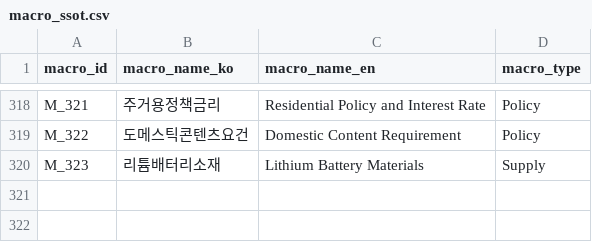
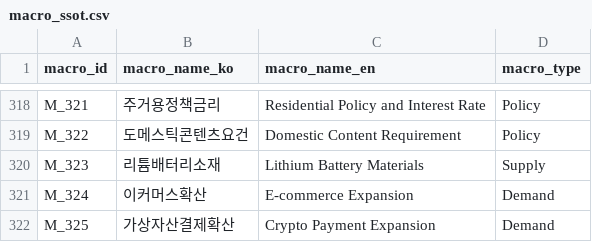
Before and after one commit to kang0302/moneytree-web, a CSV file: public/data/ssot/macro_ssot.csv, drawn as a sheet; only a part is shown, gaps mark what is left out.

```diff
--- a/public/data/ssot/macro_ssot.csv
+++ b/public/data/ssot/macro_ssot.csv
@@ -320 +320,3 @@ M_322,도메스틱콘텐츠요건,Domestic Content Requirement,Policy
 M_323,리튬배터리소재,Lithium Battery Materials,Supply
+M_324,이커머스확산,E-commerce Expansion,Demand
+M_325,가상자산결제확산,Crypto Payment Expansion,Demand
```
Also changed, not shown: public/data/ssot/asset_ssot.csv, public/data/ssot/business_field_ssot.csv, 3 other files.
